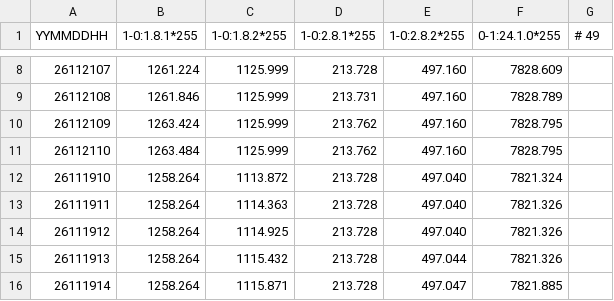
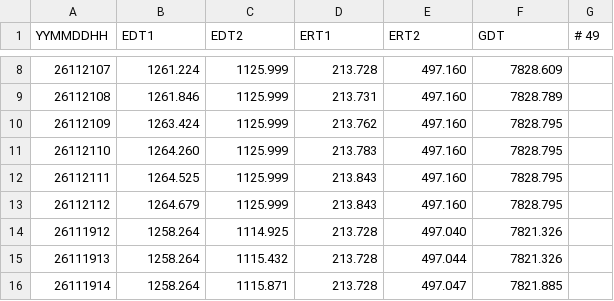
Before and after one commit to mrWheel/lastDSMRlogger, a CSV file: storageImage/RINGhours.csv, drawn as a sheet; only a part is shown, gaps mark what is left out; removed rows and columns are numbered as before the commit, all else as after; the diff names each change by its address in the sheet, - before the commit and + after, or states it on an @@ line.

```diff
--- a/storageImage/RINGhours.csv
+++ b/storageImage/RINGhours.csv
-B1: 1-0:1.8.1*255
+B1: EDT1
-C1: 1-0:1.8.2*255
+C1: EDT2
-D1: 1-0:2.8.1*255
+D1: ERT1
-E1: 1-0:2.8.2*255
+E1: ERT2
-F1: 0-1:24.1.0*255
+F1: GDT
-B11 (EDT1): 1263.484
+B11 (EDT1): 1264.260
-D11 (ERT1): 213.762
+D11 (ERT1): 213.783
-row 12: 26111910 | 1258.264 | 1113.872 | 213.728 | 497.040 | 7821.324
-row 13: 26111911 | 1258.264 | 1114.363 | 213.728 | 497.040 | 7821.326
+row 12: 26112111 | 1264.525 | 1125.999 | 213.843 | 497.160 | 7828.795
+row 13: 26112112 | 1264.679 | 1125.999 | 213.843 | 497.160 | 7828.795
```
Also changed, not shown: 23 other files.
